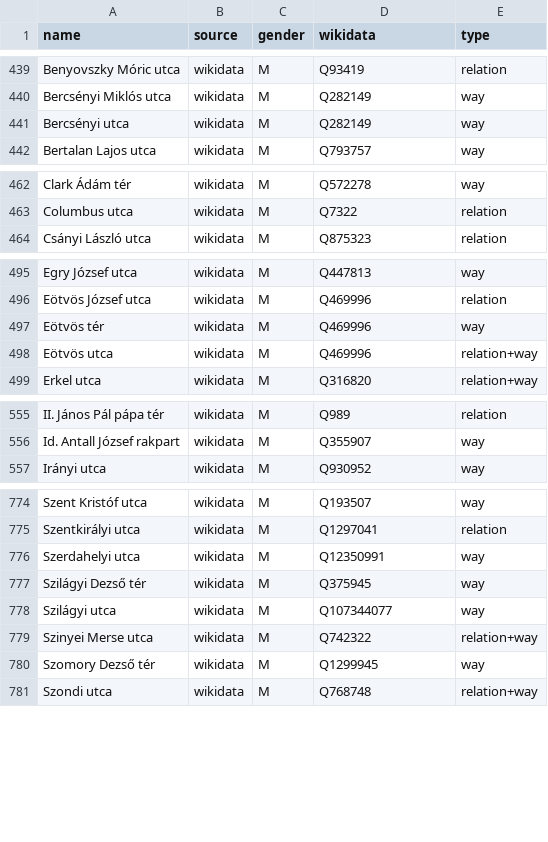
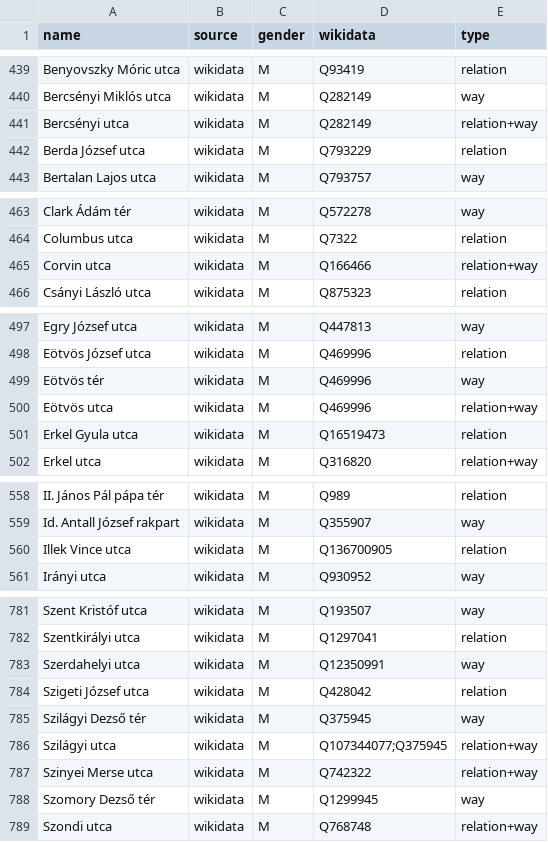
Before and after one commit to EqualStreetNames/equalstreetnames-budapest, a CSV file: data/gender.csv, drawn as a sheet; only a part is shown, gaps mark what is left out; addresses are those after the commit; the diff covers the shown part only; the diff names each change by its address in the sheet, - before the commit and + after, or states it on an @@ line.

```diff
--- a/data/gender.csv
+++ b/data/gender.csv
-E441 (type): way
+E441 (type): relation+way
+row 442: Berda József utca | wikidata | M | Q793229 | relation
+row 465: Corvin utca | wikidata | M | Q166466 | relation+way
+row 501: Erkel Gyula utca | wikidata | M | Q16519473 | relation
+row 560: Illek Vince utca | wikidata | M | Q136700905 | relation
+row 784: Szigeti József utca | wikidata | M | Q428042 | relation
-D786 (wikidata): Q107344077
+D786 (wikidata): Q107344077;Q375945
-E786 (type): way
+E786 (type): relation+way
```
Also changed, not shown: 3 added rows and 1 edited cell elsewhere in this file, data/other.csv, 3 other files.
